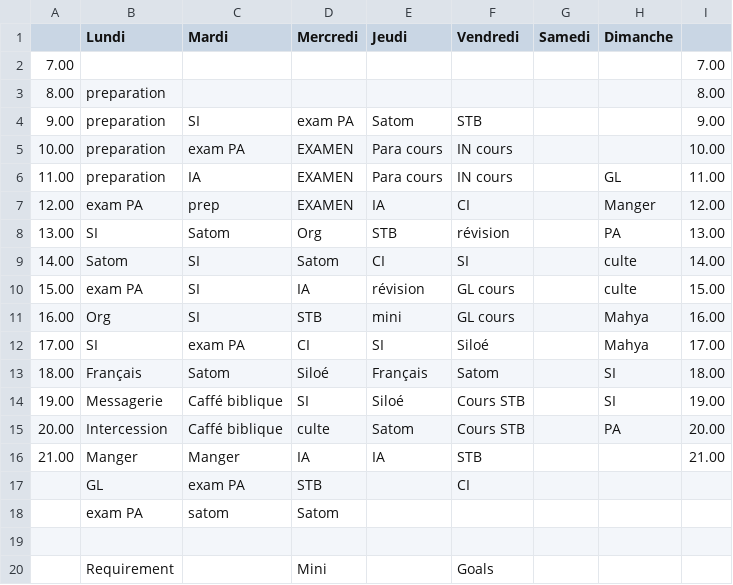
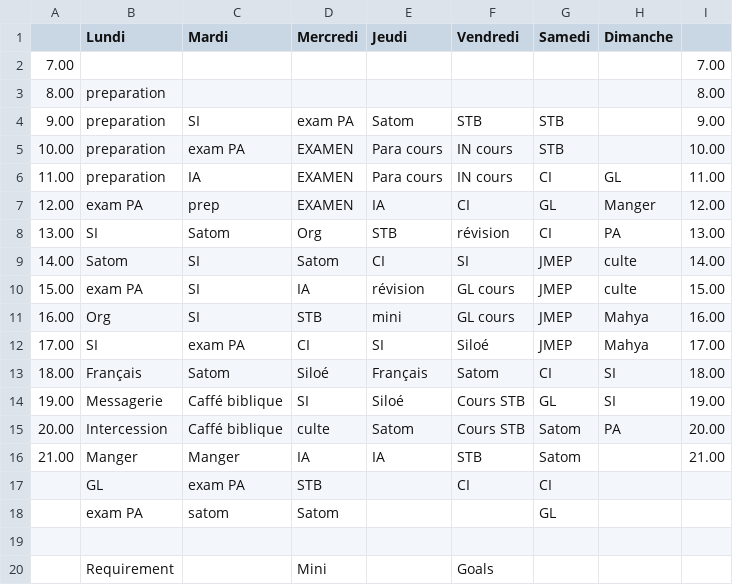
Before and after one commit to fabriceHategekimana/projet, a CSV file: task/Planning.csv, drawn as a sheet; only a part is shown.

```diff
--- a/task/Planning.csv
+++ b/task/Planning.csv
@@ -3,17 +3,17 @@
 8.00,preparation,,,,,,,8.00,,,,
-9.00,preparation,SI,exam PA,Satom,STB,,,9.00,,,,
-10.00,preparation,exam PA,EXAMEN,Para cours,IN cours,,,10.00,,,,
-11.00,preparation,IA,EXAMEN,Para cours,IN cours,,GL,11.00,,,,
-12.00,exam PA,prep,EXAMEN,IA,CI,,Manger,12.00,,,,
-13.00,SI,Satom,Org,STB,révision,,PA,13.00,,,,
-14.00,Satom,SI,Satom,CI,SI,,culte,14.00,,,,
-15.00,exam PA,SI,IA,révision,GL cours,,culte,15.00,,,,
-16.00,Org,SI,STB,mini,GL cours,,Mahya,16.00,,,,
-17.00,SI,exam PA,CI,SI,Siloé,,Mahya,17.00,,,,
-18.00,Français,Satom,Siloé,Français,Satom,,SI,18.00,,,,
-19.00,Messagerie,Caffé biblique,SI,Siloé,Cours STB,,SI,19.00,,,,
-20.00,Intercession,Caffé biblique,culte,Satom,Cours STB,,PA,20.00,,,,
-21.00,Manger,Manger,IA,IA,STB,,,21.00,,,,
-,GL,exam PA,STB,,CI,,,,,,,
-,exam PA,satom,Satom,,,,,,,,,
+9.00,preparation,SI,exam PA,Satom,STB,STB,,9.00,,,,
+10.00,preparation,exam PA,EXAMEN,Para cours,IN cours,STB,,10.00,,,,
+11.00,preparation,IA,EXAMEN,Para cours,IN cours,CI,GL,11.00,,,,
+12.00,exam PA,prep,EXAMEN,IA,CI,GL,Manger,12.00,,,,
+13.00,SI,Satom,Org,STB,révision,CI,PA,13.00,,,,
+14.00,Satom,SI,Satom,CI,SI,JMEP,culte,14.00,,,,
+15.00,exam PA,SI,IA,révision,GL cours,JMEP,culte,15.00,,,,
+16.00,Org,SI,STB,mini,GL cours,JMEP,Mahya,16.00,,,,
+17.00,SI,exam PA,CI,SI,Siloé,JMEP,Mahya,17.00,,,,
+18.00,Français,Satom,Siloé,Français,Satom,CI,SI,18.00,,,,
+19.00,Messagerie,Caffé biblique,SI,Siloé,Cours STB,GL,SI,19.00,,,,
+20.00,Intercession,Caffé biblique,culte,Satom,Cours STB,Satom,PA,20.00,,,,
+21.00,Manger,Manger,IA,IA,STB,Satom,,21.00,,,,
+,GL,exam PA,STB,,CI,CI,,,,,,
+,exam PA,satom,Satom,,,GL,,,,,,
 ,,,,,,,,,,,,
```
Also changed, not shown: 8 other files.
